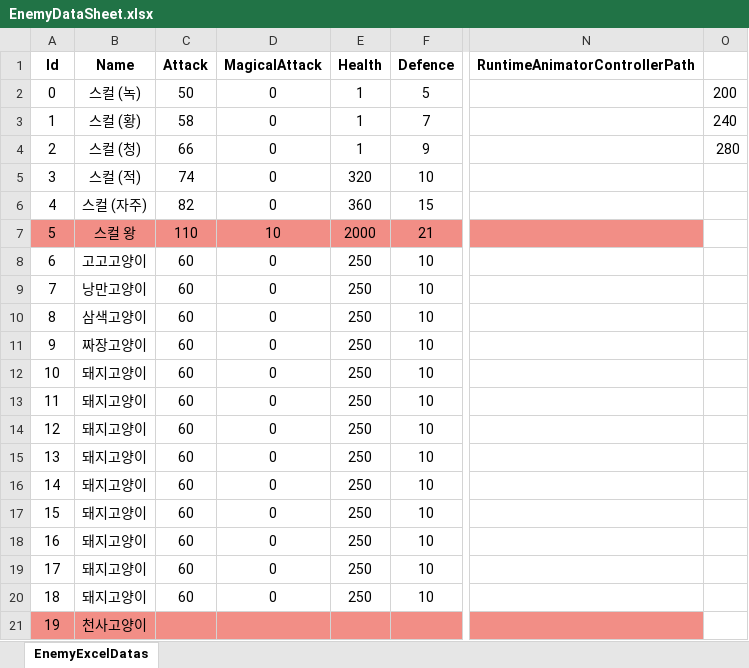
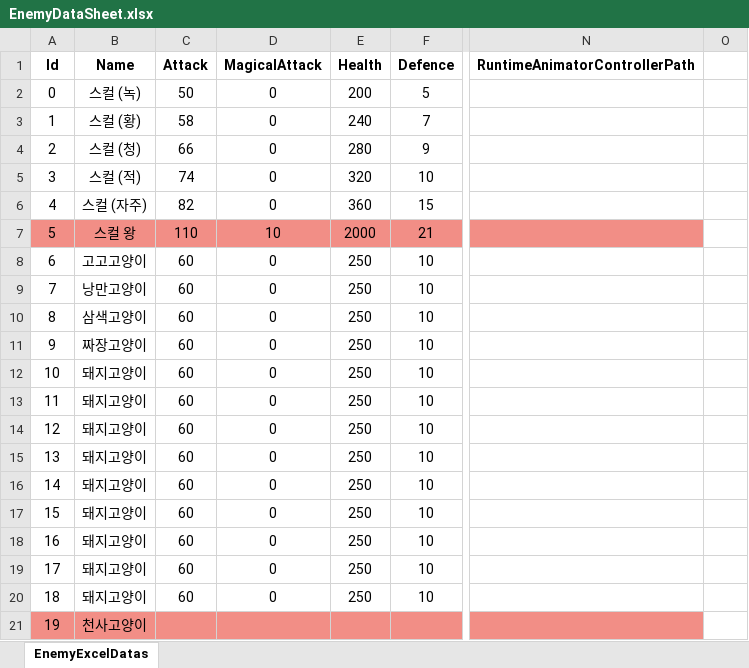
Before and after one commit to jwkim9612/Synergy-Dungeon, an Excel workbook: Assets/Shared/ExcelImporter/Excels/Enemy/EnemyDataSheet.xlsx, sheet EnemyExcelDatas, drawn as a sheet; only a part is shown, gaps mark what is left out; values as stored, in another font and other column widths than the file's, no borders; the diff names each change by its address in the sheet, - before the commit and + after, or states it on an @@ line.

```diff
--- a/Assets/Shared/ExcelImporter/Excels/Enemy/EnemyDataSheet.xlsx (sheet EnemyExcelDatas)
+++ b/Assets/Shared/ExcelImporter/Excels/Enemy/EnemyDataSheet.xlsx (sheet EnemyExcelDatas)
-E2 (Health): 1
+E2 (Health): 200
-O2: 200
+O2: (empty)
-E3 (Health): 1
+E3 (Health): 240
-O3: 240
+O3: (empty)
-E4 (Health): 1
+E4 (Health): 280
-O4: 280
+O4: (empty)
```
Also changed, not shown: Assets/Shared/ExcelImporter/Excels/Character/CharacterAbilityDataSheet.xlsx, Assets/Shared/ExcelImporter/Excels/InGame/Event/InGameEvent_ScenarioDataSheet.xlsx, 6 other files.
